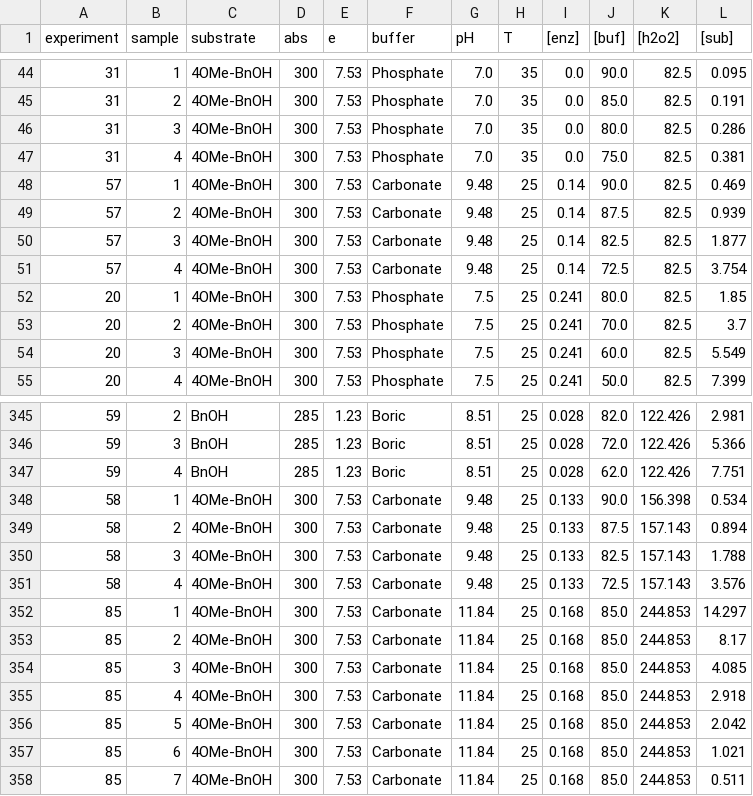
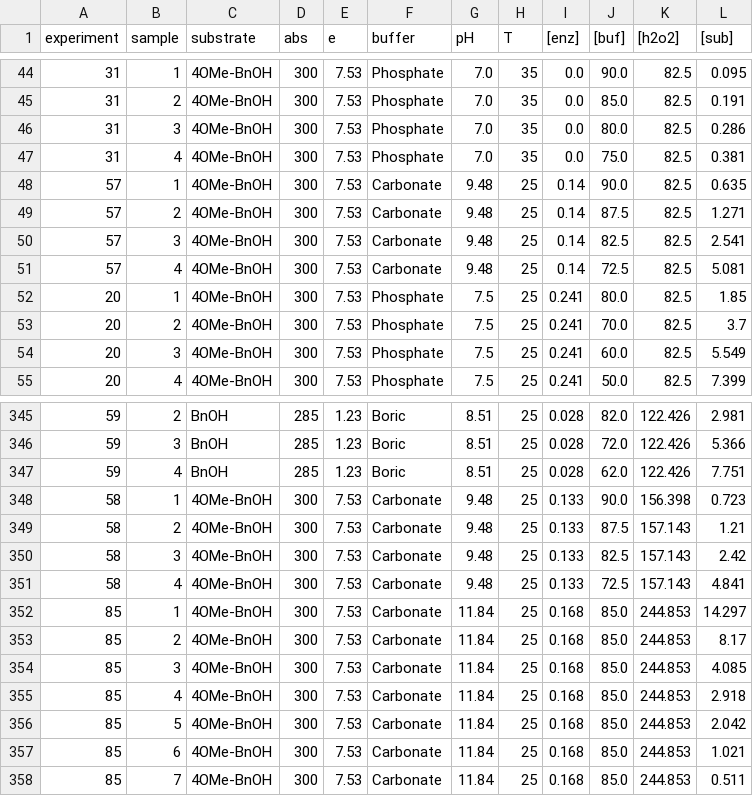
Before and after one commit to madsr2d2/masterThesis, a CSV file: data/experiment_data.csv, drawn as a sheet; only a part is shown, gaps mark what is left out.

```diff
--- a/data/experiment_data.csv
+++ b/data/experiment_data.csv
@@ -47,6 +47,6 @@ experiment,sample,substrate,abs,e,buffer,pH,T,[enz],[buf],[h2o2],[sub]
 31,4,4OMe-BnOH,300,7.53,Phosphate,7.0,35,0.0,75.0,82.5,0.381
-57,1,4OMe-BnOH,300,7.53,Carbonate,9.48,25,0.14,90.0,82.5,0.469
-57,2,4OMe-BnOH,300,7.53,Carbonate,9.48,25,0.14,87.5,82.5,0.939
-57,3,4OMe-BnOH,300,7.53,Carbonate,9.48,25,0.14,82.5,82.5,1.877
-57,4,4OMe-BnOH,300,7.53,Carbonate,9.48,25,0.14,72.5,82.5,3.754
+57,1,4OMe-BnOH,300,7.53,Carbonate,9.48,25,0.14,90.0,82.5,0.635
+57,2,4OMe-BnOH,300,7.53,Carbonate,9.48,25,0.14,87.5,82.5,1.271
+57,3,4OMe-BnOH,300,7.53,Carbonate,9.48,25,0.14,82.5,82.5,2.541
+57,4,4OMe-BnOH,300,7.53,Carbonate,9.48,25,0.14,72.5,82.5,5.081
 20,1,4OMe-BnOH,300,7.53,Phosphate,7.5,25,0.241,80.0,82.5,1.85
@@ -347,6 +347,6 @@ experiment,sample,substrate,abs,e,buffer,pH,T,[enz],[buf],[h2o2],[sub]
 59,4,BnOH,285,1.23,Boric,8.51,25,0.028,62.0,122.426,7.751
-58,1,4OMe-BnOH,300,7.53,Carbonate,9.48,25,0.133,90.0,156.398,0.534
-58,2,4OMe-BnOH,300,7.53,Carbonate,9.48,25,0.133,87.5,157.143,0.894
-58,3,4OMe-BnOH,300,7.53,Carbonate,9.48,25,0.133,82.5,157.143,1.788
-58,4,4OMe-BnOH,300,7.53,Carbonate,9.48,25,0.133,72.5,157.143,3.576
+58,1,4OMe-BnOH,300,7.53,Carbonate,9.48,25,0.133,90.0,156.398,0.723
+58,2,4OMe-BnOH,300,7.53,Carbonate,9.48,25,0.133,87.5,157.143,1.21
+58,3,4OMe-BnOH,300,7.53,Carbonate,9.48,25,0.133,82.5,157.143,2.42
+58,4,4OMe-BnOH,300,7.53,Carbonate,9.48,25,0.133,72.5,157.143,4.841
 85,1,4OMe-BnOH,300,7.53,Carbonate,11.84,25,0.168,85.0,244.853,14.297
```
Also changed, not shown: data/manifest.csv, 4 other files.
